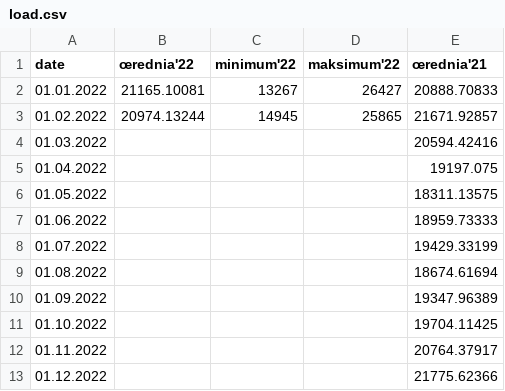
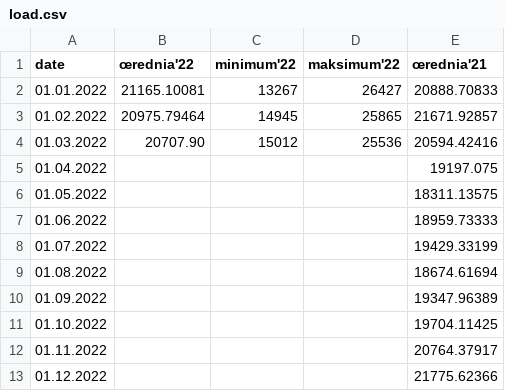
Before and after one commit to ForumEnergiiPL/miesiecznik, a CSV file: load.csv, drawn as a sheet.

Commit message:
Update load.csv

```diff
--- a/load.csv
+++ b/load.csv
@@ -2,4 +2,4 @@ date,œrednia'22,minimum'22,maksimum'22,œrednia'21
 01.01.2022,21165.10081,13267,26427,20888.70833
-01.02.2022,20974.13244,14945,25865,21671.92857
-01.03.2022,,,,20594.42416
+01.02.2022,20975.79464,14945,25865,21671.92857
+01.03.2022,20707.90,15012,25536,20594.42416
 01.04.2022,,,,19197.075
```
